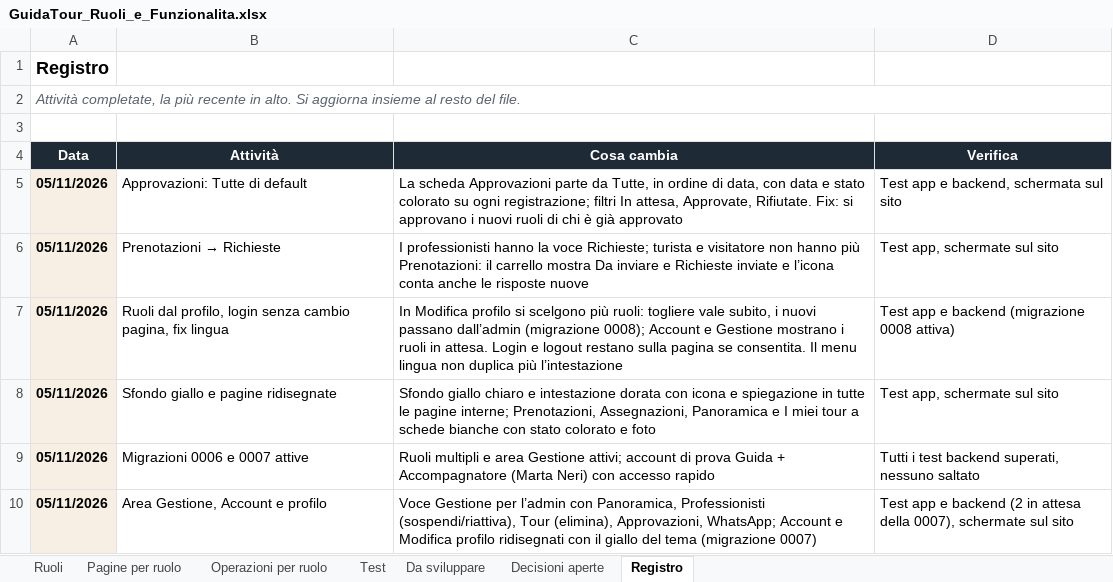
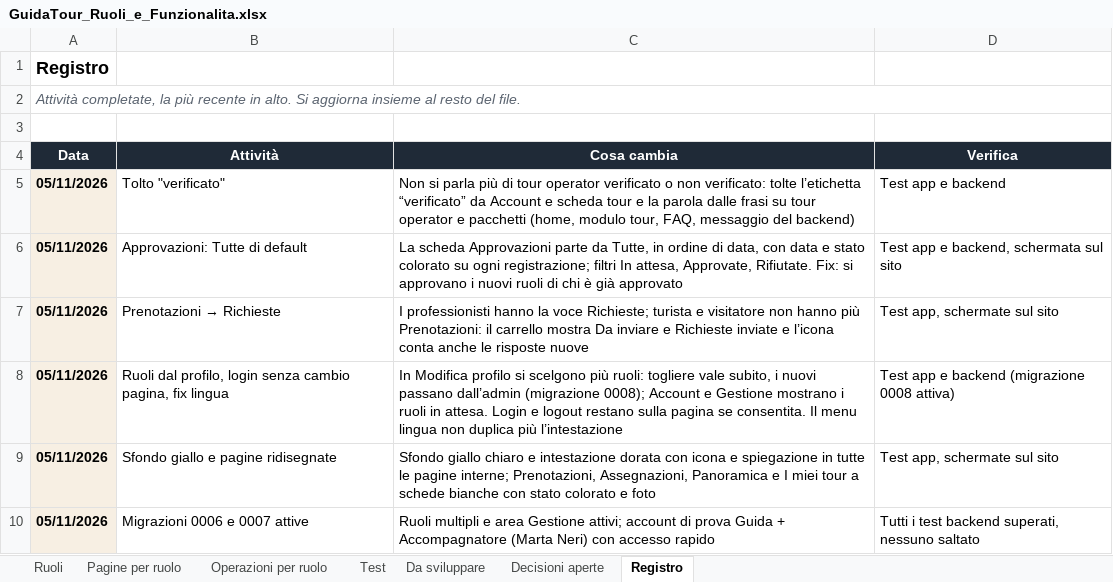
Before and after one commit to AlexJJJava/guidatour, an Excel workbook: flutter/docs/GuidaTour_Ruoli_e_Funzionalita.xlsx, sheet Registro, drawn as a sheet; only a part is shown; the shorter side is filled out with more unchanged rows; values as stored, in another font and other column widths than the file's, no borders; the diff names each change by its address in the sheet, - before the commit and + after, or states it on an @@ line.

```diff
--- a/flutter/docs/GuidaTour_Ruoli_e_Funzionalita.xlsx (sheet Registro)
+++ b/flutter/docs/GuidaTour_Ruoli_e_Funzionalita.xlsx (sheet Registro)
+row 5: 05/11/2026 | Tolto "verificato" | Non si parla più di tour operator verificato o non verificato: tolte l’etichetta “verificato” da Account e scheda tour e la parola dalle frasi su tour operator e pacchetti (home, modulo tour, FAQ, messaggio del backend) | Test app e backend
```
Also changed, not shown: sheet Ruoli, 7 other files.
